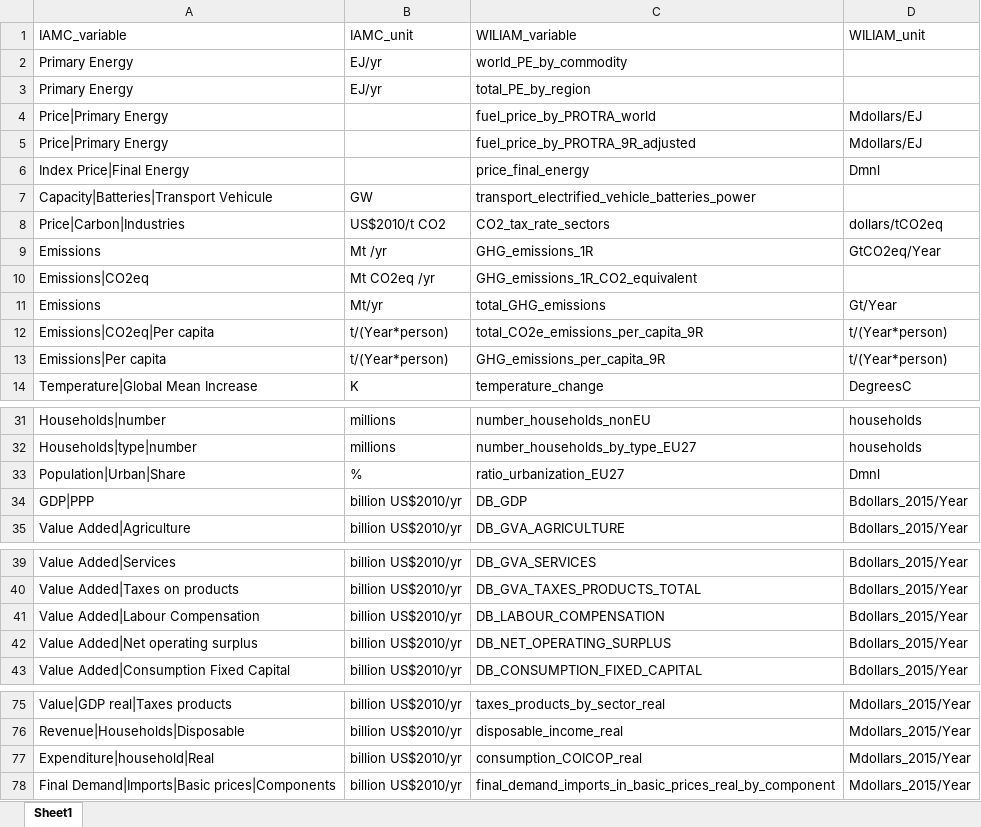
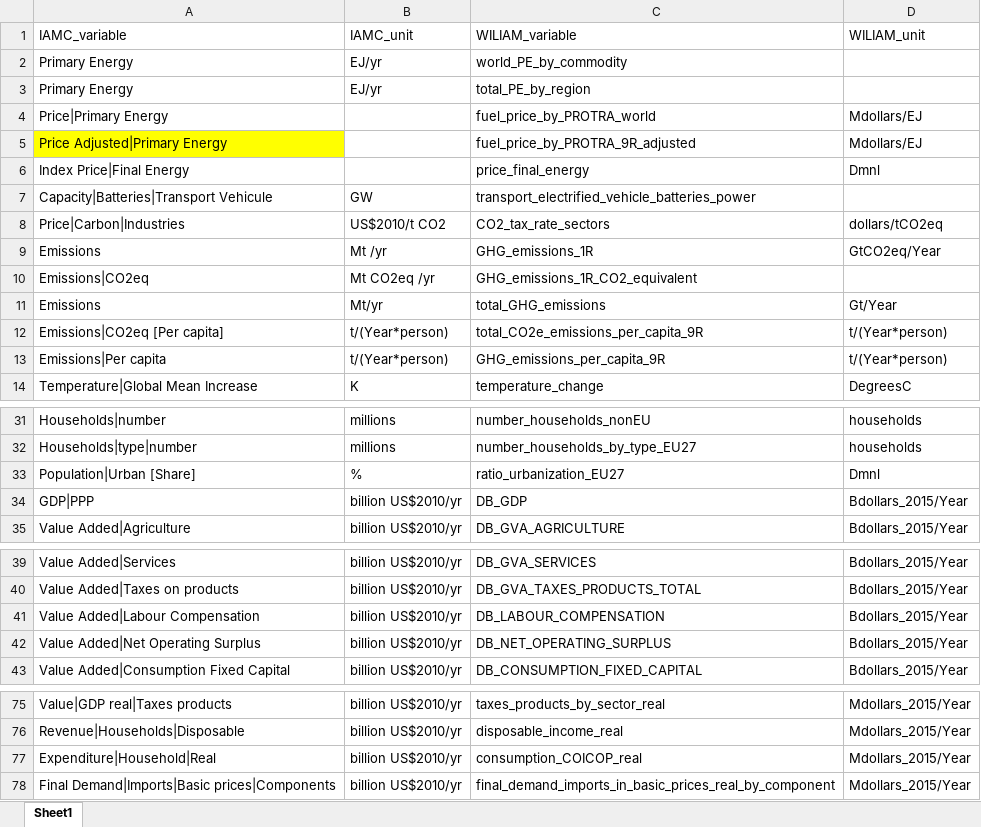
Before and after one commit to Tristan22400/IAMC_format, an Excel workbook: Conversion-Script/Variable_Reference/Variable_name_IAMC.xlsx, sheet Sheet1, drawn as a sheet; only a part is shown, gaps mark what is left out; values as stored, in another font and other column widths than the file's, no borders; the diff covers the shown part only; the diff names each change by its address in the sheet, - before the commit and + after, or states it on an @@ line.

```diff
--- a/Conversion-Script/Variable_Reference/Variable_name_IAMC.xlsx (sheet Sheet1)
+++ b/Conversion-Script/Variable_Reference/Variable_name_IAMC.xlsx (sheet Sheet1)
-A5 (IAMC_variable): Price|Primary Energy
+A5 (IAMC_variable): Price Adjusted|Primary Energy
-A5 fill: none
+A5 fill: #FFFF00
-A12 (IAMC_variable): Emissions|CO2eq|Per capita
+A12 (IAMC_variable): Emissions|CO2eq [Per capita]
-A33 (IAMC_variable): Population|Urban|Share
+A33 (IAMC_variable): Population|Urban [Share]
-A42 (IAMC_variable): Value Added|Net operating surplus
+A42 (IAMC_variable): Value Added|Net Operating Surplus
-A77 (IAMC_variable): Expenditure|household|Real
+A77 (IAMC_variable): Expenditure|Household|Real
```
Also changed, not shown: 13 edited cells and cell formats elsewhere in this sheet.
